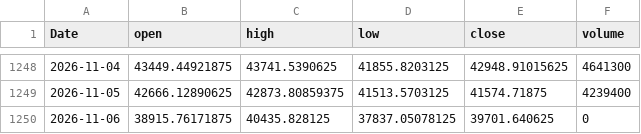
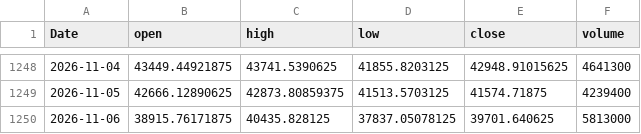
Before and after one commit to EthanShih/txf-feature-adaptive, a CSV file: data/twii_daily.csv, drawn as a sheet; only a part is shown, gaps mark what is left out.

```diff
--- a/data/twii_daily.csv
+++ b/data/twii_daily.csv
@@ -1249,2 +1249,2 @@ Date,open,high,low,close,volume
 2026-11-05,42666.12890625,42873.80859375,41513.5703125,41574.71875,4239400
-2026-11-06,38915.76171875,40435.828125,37837.05078125,39701.640625,0
+2026-11-06,38915.76171875,40435.828125,37837.05078125,39701.640625,5813000
```
